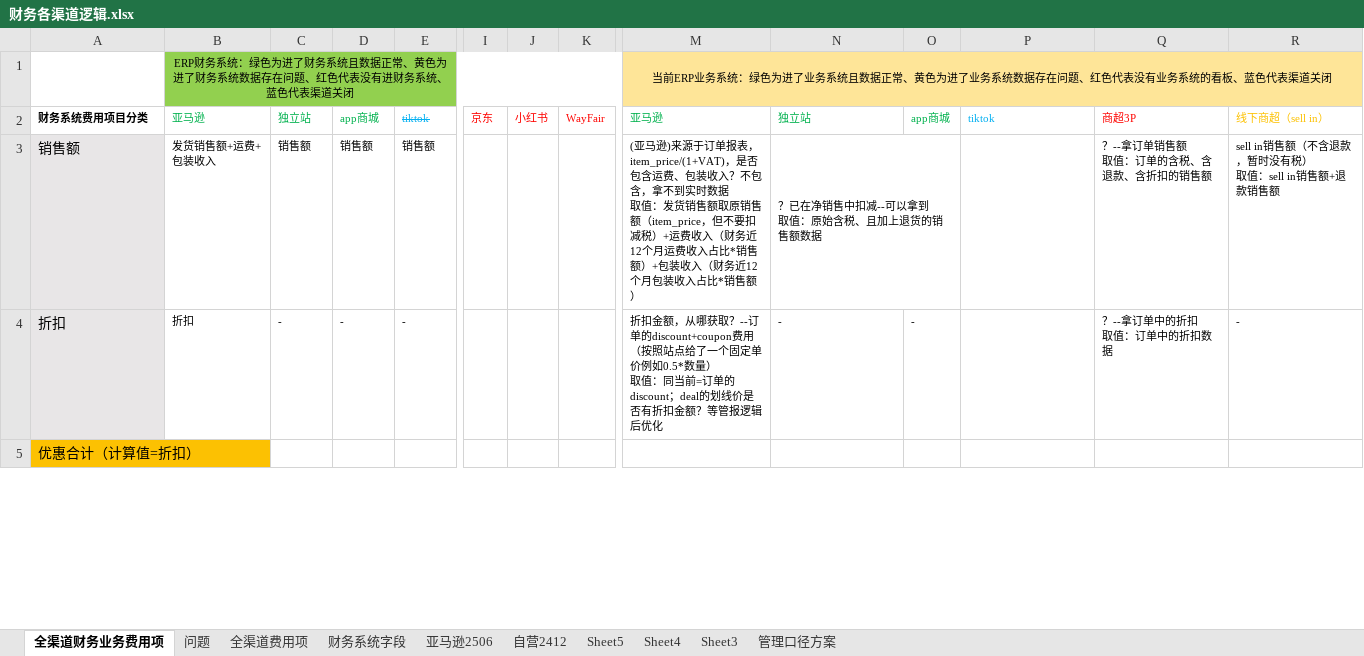
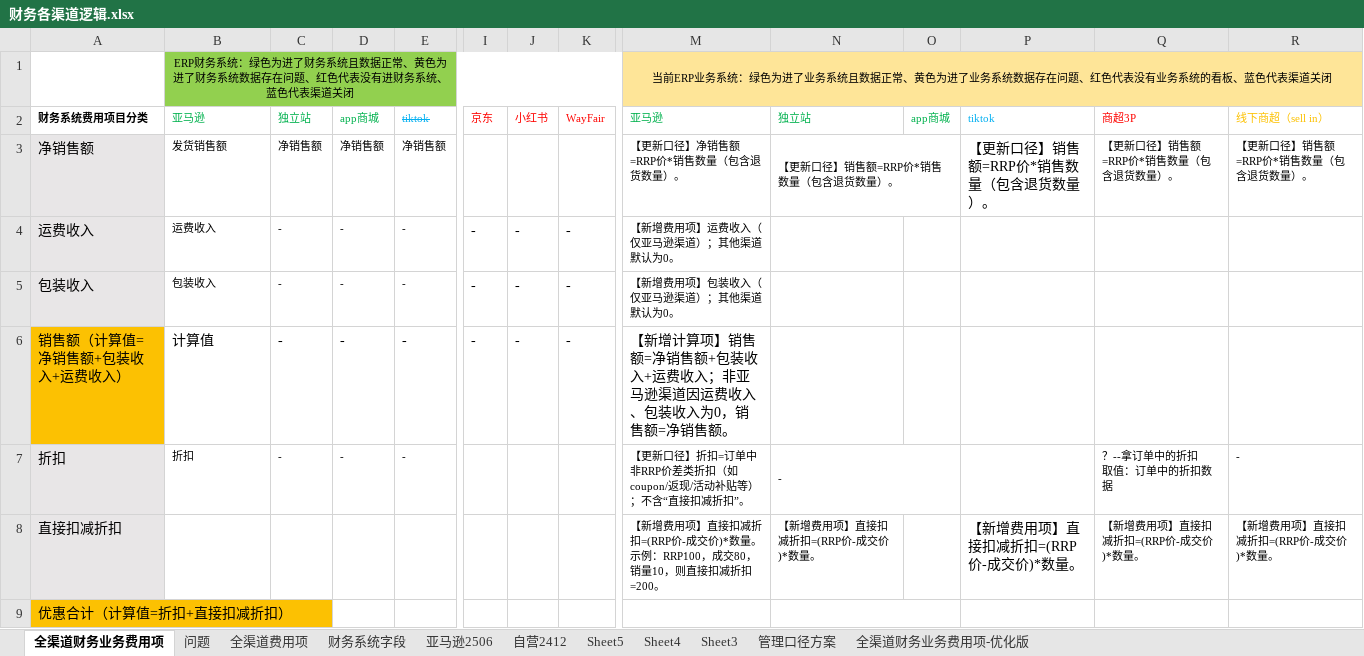
Before and after one commit to 18501404120/cursor, an Excel workbook: 文件夹/项目/全渠道管报/需求/财务各渠道逻辑.xlsx, sheet 全渠道财务业务费用项, drawn as a sheet; only a part is shown, gaps mark what is left out; values as stored, in another font and other column widths than the file's, no borders; removed rows and columns are numbered as before the commit, all else as after; rows hold the shown columns only; ↵ is a line break in a cell; the diff covers the shown part only; the diff names each change by its address in the sheet, - before the commit and + after, or states it on an @@ line.

```diff
--- a/文件夹/项目/全渠道管报/需求/财务各渠道逻辑.xlsx (sheet 全渠道财务业务费用项)
+++ b/文件夹/项目/全渠道管报/需求/财务各渠道逻辑.xlsx (sheet 全渠道财务业务费用项)
+sheet tab: 全渠道财务业务费用项-优化版
-row 3: 销售额 | 发货销售额+运费+包装收入 | 销售额 | 销售额 | 销售额 |  |  |  | (亚马逊)来源于订单报表，item_price/(1+VAT)，是否包含运费、包装收入？不包含，拿不到实时数据 ↵ 取值：发货销售额取原销售额（item_price，但不要扣减税）+运费收入（财务近12个月运费收入占比*销售额）+包装收入（财务近12个月包装收入占比*销售额） | ？已在净销售中扣减--可以拿到 ↵ 取值：原始含税、且加上退货的销售额数据 |  |  | ？--拿订单销售额 ↵ 取值：订单的含税、含退款、含折扣的销售额 | sell in销售额（不含退款，暂时没有税） ↵ 取值：sell in销售额+退款销售额
+row 3: 净销售额 | 发货销售额 | 净销售额 | 净销售额 | 净销售额 |  |  |  | 【更新口径】净销售额=RRP价*销售数量（包含退货数量）。 | 【更新口径】销售额=RRP价*销售数量（包含退货数量）。 |  | 【更新口径】销售额=RRP价*销售数量（包含退货数量）。 | 【更新口径】销售额=RRP价*销售数量（包含退货数量）。 | 【更新口径】销售额=RRP价*销售数量（包含退货数量）。
+row 4: 运费收入 | 运费收入 | - | - | - | - | - | - | 【新增费用项】运费收入（仅亚马逊渠道）；其他渠道默认为0。
+row 5: 包装收入 | 包装收入 | - | - | - | - | - | - | 【新增费用项】包装收入（仅亚马逊渠道）；其他渠道默认为0。
+row 6: 销售额（计算值=净销售额+包装收入+运费收入） | 计算值 | - | - | - | - | - | - | 【新增计算项】销售额=净销售额+包装收入+运费收入；非亚马逊渠道因运费收入、包装收入为0，销售额=净销售额。
-M7: 折扣金额，从哪获取？--订单的discount+coupon费用（按照站点给了一个固定单价例如0.5*数量） ↵ 取值：同当前=订单的discount；deal的划线价是否有折扣金额？等管报逻辑后优化
+M7: 【更新口径】折扣=订单中非RRP价差类折扣（如coupon/返现/活动补贴等）；不含“直接扣减折扣”。
+N7:O7 merged
-O7: -
+O7: (empty)
+row 8: 直接扣减折扣 |  |  |  |  |  |  |  | 【新增费用项】直接扣减折扣=(RRP价-成交价)*数量。示例：RRP100，成交80，销量10，则直接扣减折扣=200。 | 【新增费用项】直接扣减折扣=(RRP价-成交价)*数量。 |  | 【新增费用项】直接扣减折扣=(RRP价-成交价)*数量。 | 【新增费用项】直接扣减折扣=(RRP价-成交价)*数量。 | 【新增费用项】直接扣减折扣=(RRP价-成交价)*数量。
-A9: 优惠合计（计算值=折扣）
+A9: 优惠合计（计算值=折扣+直接扣减折扣）
+N9:O9 merged
```
Also changed, not shown: 1 added row, 14 edited cells and merged cells elsewhere in this sheet, sheet 管理口径方案, 12 other files.
